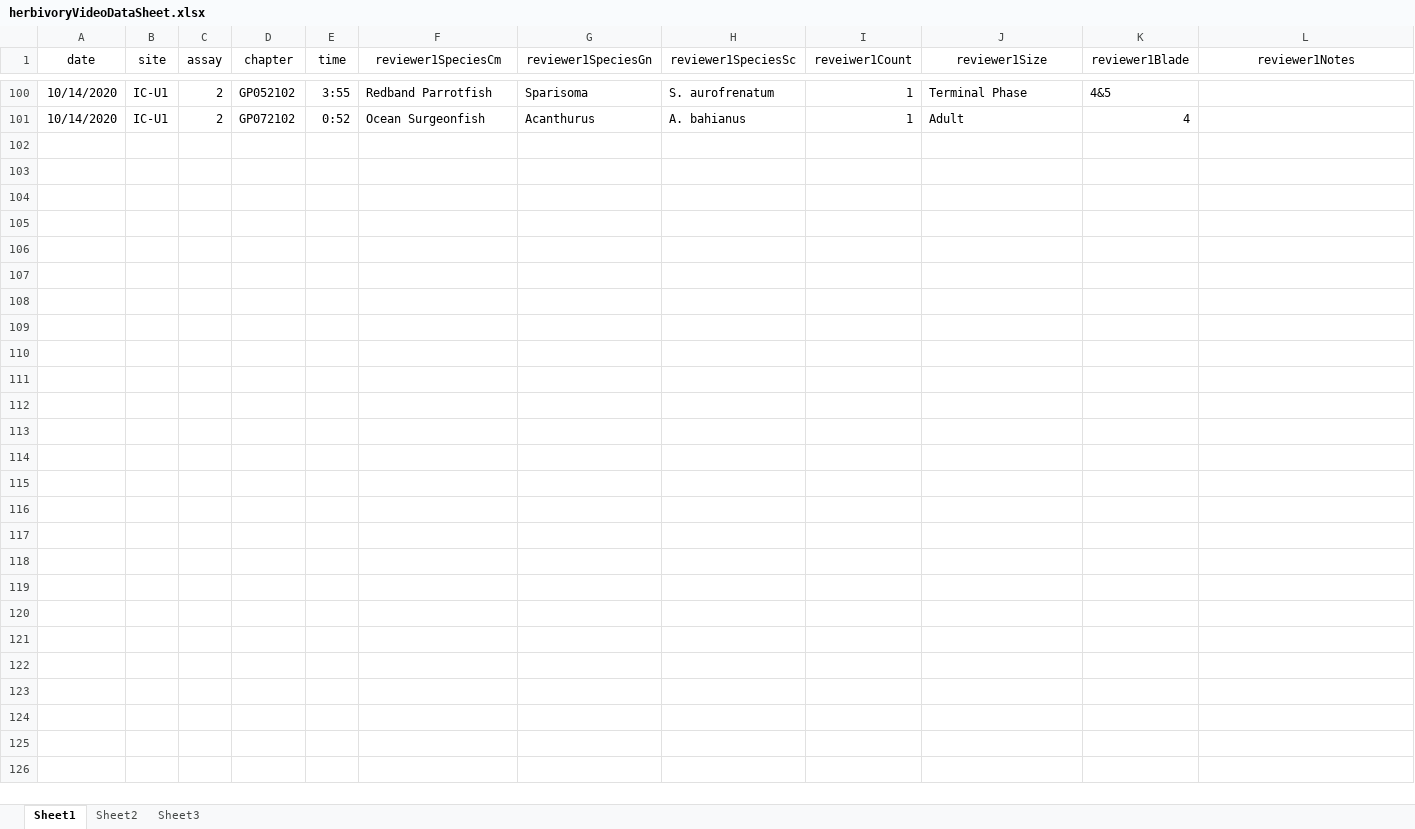
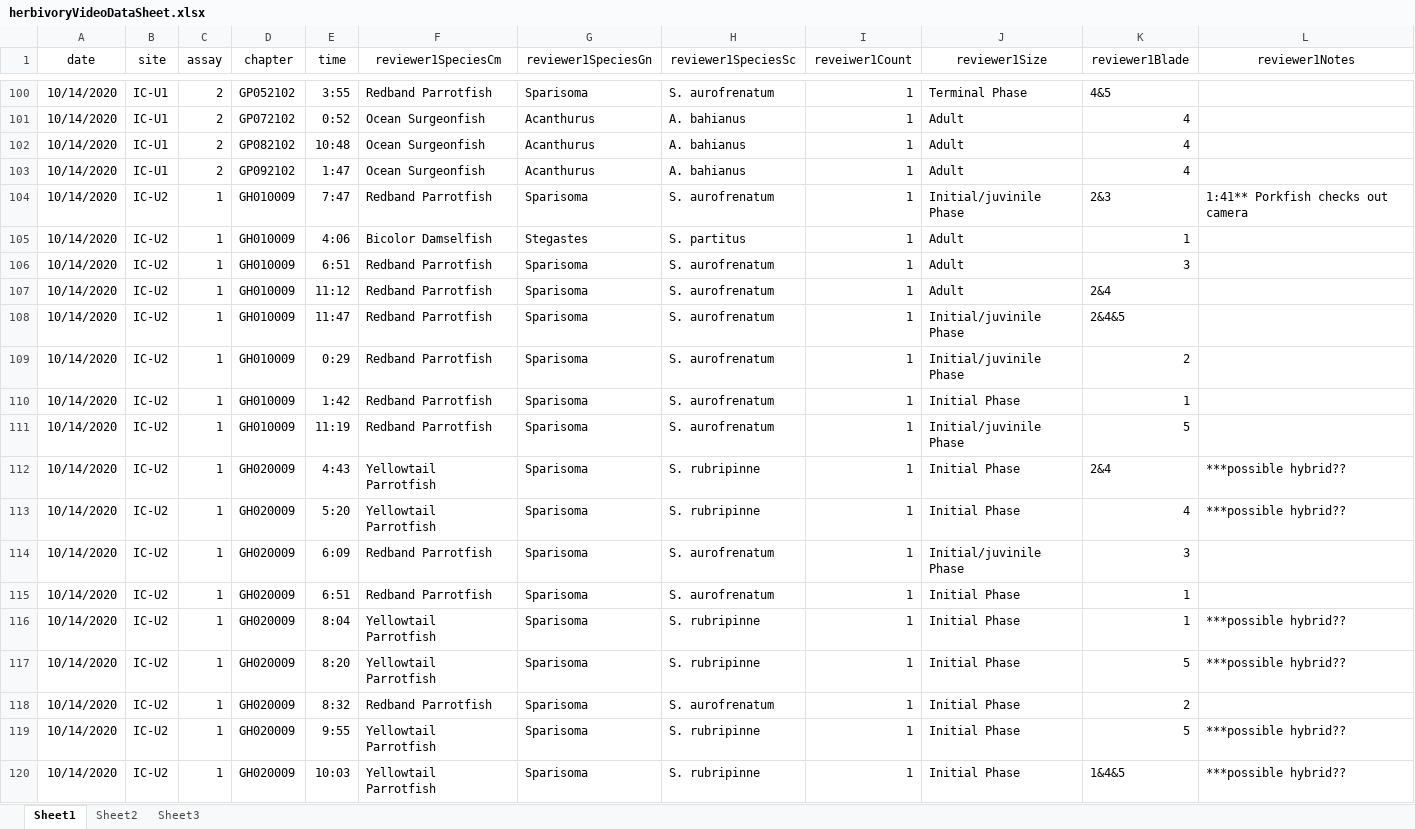
Before and after one commit to icombs2017/photogrammetryNOAA, an Excel workbook: herbivory/data/herbivoryVideoDataSheet.xlsx, sheet Sheet1, drawn as a sheet; only a part is shown, gaps mark what is left out; values as stored, in another font and other column widths than the file's, no borders; rows hold the shown columns only; the diff covers the shown part only; the diff names each change by its address in the sheet, - before the commit and + after, or states it on an @@ line.

Commit message:
finished U2-1
continued identification

```diff
--- a/herbivory/data/herbivoryVideoDataSheet.xlsx (sheet Sheet1)
+++ b/herbivory/data/herbivoryVideoDataSheet.xlsx (sheet Sheet1)
+row 102: 10/14/2020 | IC-U1 | 2 | GP082102 | 10:48 | Ocean Surgeonfish | Acanthurus | A. bahianus | 1 | Adult | 4
+row 103: 10/14/2020 | IC-U1 | 2 | GP092102 | 1:47 | Ocean Surgeonfish | Acanthurus | A. bahianus | 1 | Adult | 4
+row 104: 10/14/2020 | IC-U2 | 1 | GH010009 | 7:47 | Redband Parrotfish | Sparisoma | S. aurofrenatum | 1 | Initial/juvinile Phase | 2&3 | 1:41** Porkfish checks out camera
+row 105: 10/14/2020 | IC-U2 | 1 | GH010009 | 4:06 | Bicolor Damselfish | Stegastes | S. partitus | 1 | Adult | 1
+row 106: 10/14/2020 | IC-U2 | 1 | GH010009 | 6:51 | Redband Parrotfish | Sparisoma | S. aurofrenatum | 1 | Adult | 3
+row 107: 10/14/2020 | IC-U2 | 1 | GH010009 | 11:12 | Redband Parrotfish | Sparisoma | S. aurofrenatum | 1 | Adult | 2&4
+row 108: 10/14/2020 | IC-U2 | 1 | GH010009 | 11:47 | Redband Parrotfish | Sparisoma | S. aurofrenatum | 1 | Initial/juvinile Phase | 2&4&5
+row 109: 10/14/2020 | IC-U2 | 1 | GH010009 | 0:29 | Redband Parrotfish | Sparisoma | S. aurofrenatum | 1 | Initial/juvinile Phase | 2
+row 110: 10/14/2020 | IC-U2 | 1 | GH010009 | 1:42 | Redband Parrotfish | Sparisoma | S. aurofrenatum | 1 | Initial Phase | 1
+row 111: 10/14/2020 | IC-U2 | 1 | GH010009 | 11:19 | Redband Parrotfish | Sparisoma | S. aurofrenatum | 1 | Initial/juvinile Phase | 5
+row 112: 10/14/2020 | IC-U2 | 1 | GH020009 | 4:43 | Yellowtail Parrotfish | Sparisoma | S. rubripinne | 1 | Initial Phase | 2&4 | ***possible hybrid??
+row 113: 10/14/2020 | IC-U2 | 1 | GH020009 | 5:20 | Yellowtail Parrotfish | Sparisoma | S. rubripinne | 1 | Initial Phase | 4 | ***possible hybrid??
+row 114: 10/14/2020 | IC-U2 | 1 | GH020009 | 6:09 | Redband Parrotfish | Sparisoma | S. aurofrenatum | 1 | Initial/juvinile Phase | 3
+row 115: 10/14/2020 | IC-U2 | 1 | GH020009 | 6:51 | Redband Parrotfish | Sparisoma | S. aurofrenatum | 1 | Initial Phase | 1
+row 116: 10/14/2020 | IC-U2 | 1 | GH020009 | 8:04 | Yellowtail Parrotfish | Sparisoma | S. rubripinne | 1 | Initial Phase | 1 | ***possible hybrid??
+row 117: 10/14/2020 | IC-U2 | 1 | GH020009 | 8:20 | Yellowtail Parrotfish | Sparisoma | S. rubripinne | 1 | Initial Phase | 5 | ***possible hybrid??
+row 118: 10/14/2020 | IC-U2 | 1 | GH020009 | 8:32 | Redband Parrotfish | Sparisoma | S. aurofrenatum | 1 | Initial Phase | 2
+row 119: 10/14/2020 | IC-U2 | 1 | GH020009 | 9:55 | Yellowtail Parrotfish | Sparisoma | S. rubripinne | 1 | Initial Phase | 5 | ***possible hybrid??
+row 120: 10/14/2020 | IC-U2 | 1 | GH020009 | 10:03 | Yellowtail Parrotfish | Sparisoma | S. rubripinne | 1 | Initial Phase | 1&4&5 | ***possible hybrid??
```
Also changed, not shown: 11 added rows elsewhere in this sheet.
